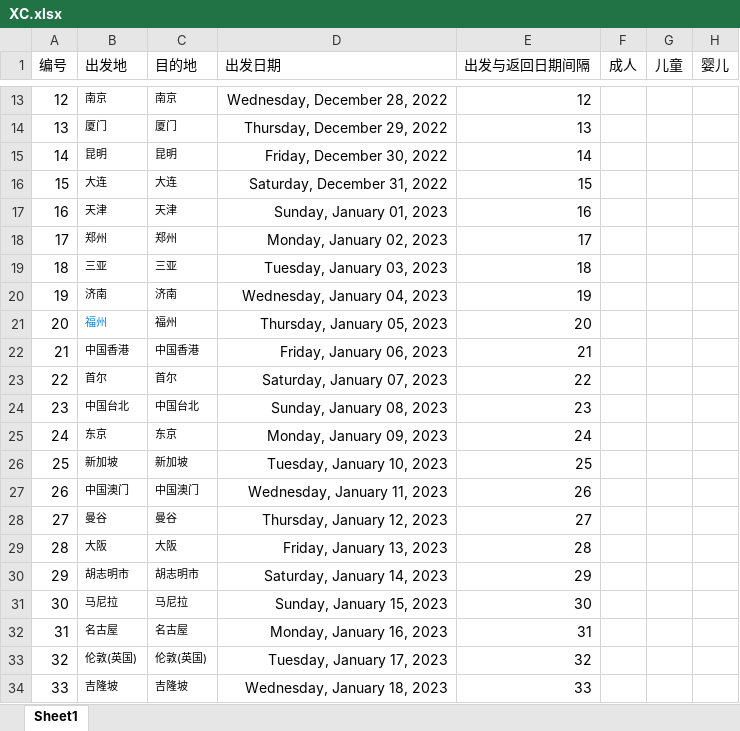
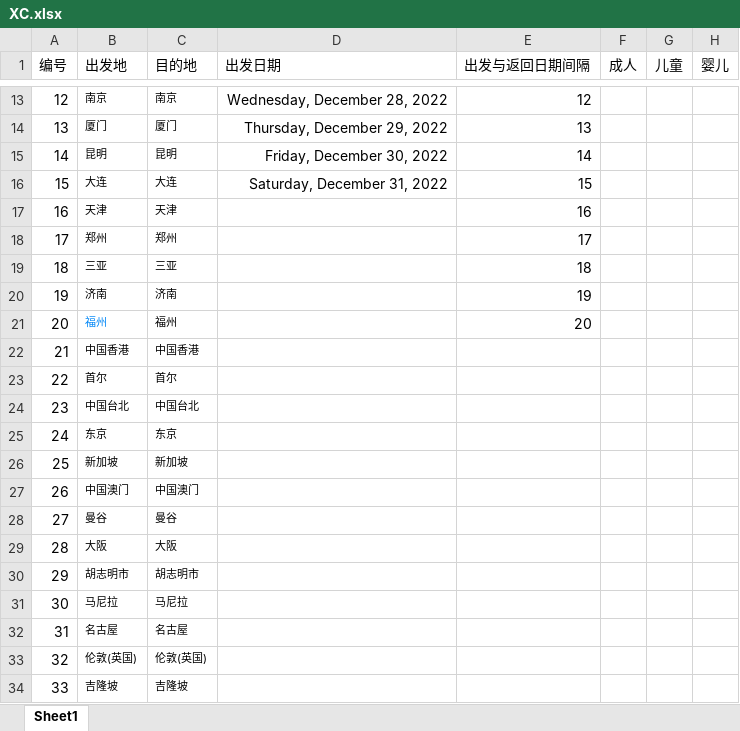
Before and after one commit to sdfsdfsv/AETG-by-python, an Excel workbook: XC.xlsx, sheet Sheet1, drawn as a sheet; only a part is shown, gaps mark what is left out; values as stored, in another font and other column widths than the file's, no borders; the diff covers the shown part only; the diff names each change by its address in the sheet, - before the commit and + after, or states it on an @@ line.

```diff
--- a/XC.xlsx (sheet Sheet1)
+++ b/XC.xlsx (sheet Sheet1)
-D17 (出发日期): Sunday, January 01, 2023
+D17 (出发日期): (empty)
-D18 (出发日期): Monday, January 02, 2023
+D18 (出发日期): (empty)
-D19 (出发日期): Tuesday, January 03, 2023
+D19 (出发日期): (empty)
-D20 (出发日期): Wednesday, January 04, 2023
+D20 (出发日期): (empty)
-D21 (出发日期): Thursday, January 05, 2023
+D21 (出发日期): (empty)
-D22 (出发日期): Friday, January 06, 2023
+D22 (出发日期): (empty)
-E22 (出发与返回日期间隔): 21
+E22 (出发与返回日期间隔): (empty)
-D23 (出发日期): Saturday, January 07, 2023
+D23 (出发日期): (empty)
-E23 (出发与返回日期间隔): 22
+E23 (出发与返回日期间隔): (empty)
-D24 (出发日期): Sunday, January 08, 2023
+D24 (出发日期): (empty)
-E24 (出发与返回日期间隔): 23
+E24 (出发与返回日期间隔): (empty)
-D25 (出发日期): Monday, January 09, 2023
+D25 (出发日期): (empty)
-E25 (出发与返回日期间隔): 24
+E25 (出发与返回日期间隔): (empty)
-D26 (出发日期): Tuesday, January 10, 2023
+D26 (出发日期): (empty)
-E26 (出发与返回日期间隔): 25
+E26 (出发与返回日期间隔): (empty)
-D27 (出发日期): Wednesday, January 11, 2023
+D27 (出发日期): (empty)
-E27 (出发与返回日期间隔): 26
+E27 (出发与返回日期间隔): (empty)
-D28 (出发日期): Thursday, January 12, 2023
+D28 (出发日期): (empty)
-E28 (出发与返回日期间隔): 27
+E28 (出发与返回日期间隔): (empty)
-D29 (出发日期): Friday, January 13, 2023
+D29 (出发日期): (empty)
-E29 (出发与返回日期间隔): 28
+E29 (出发与返回日期间隔): (empty)
-D30 (出发日期): Saturday, January 14, 2023
+D30 (出发日期): (empty)
-E30 (出发与返回日期间隔): 29
+E30 (出发与返回日期间隔): (empty)
-D31 (出发日期): Sunday, January 15, 2023
+D31 (出发日期): (empty)
-E31 (出发与返回日期间隔): 30
+E31 (出发与返回日期间隔): (empty)
-D32 (出发日期): Monday, January 16, 2023
+D32 (出发日期): (empty)
-E32 (出发与返回日期间隔): 31
+E32 (出发与返回日期间隔): (empty)
-D33 (出发日期): Tuesday, January 17, 2023
+D33 (出发日期): (empty)
-E33 (出发与返回日期间隔): 32
+E33 (出发与返回日期间隔): (empty)
-D34 (出发日期): Wednesday, January 18, 2023
+D34 (出发日期): (empty)
-E34 (出发与返回日期间隔): 33
+E34 (出发与返回日期间隔): (empty)
```
Also changed, not shown: 31 removed rows and 14 edited cells elsewhere in this sheet, JD.xlsx, JD_two_wise_result.xlsx, 7 other files.
